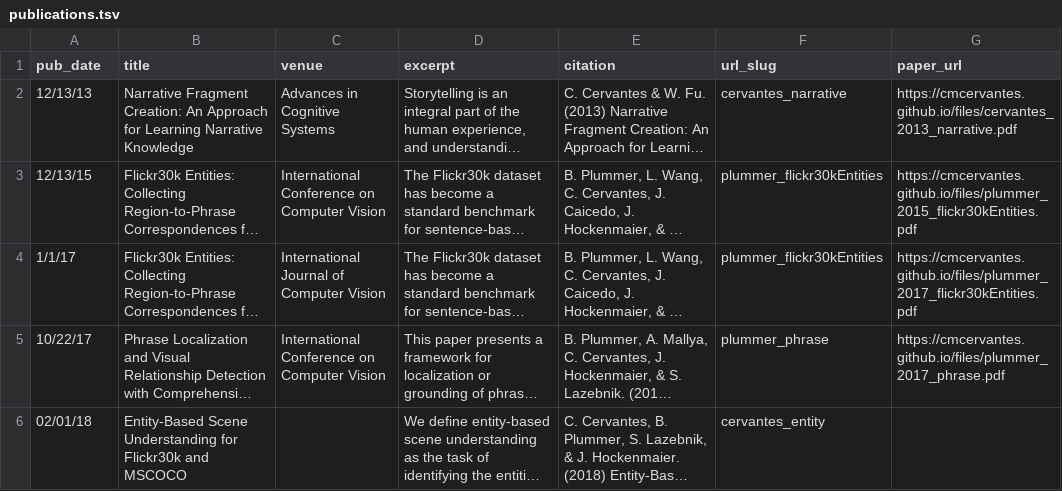
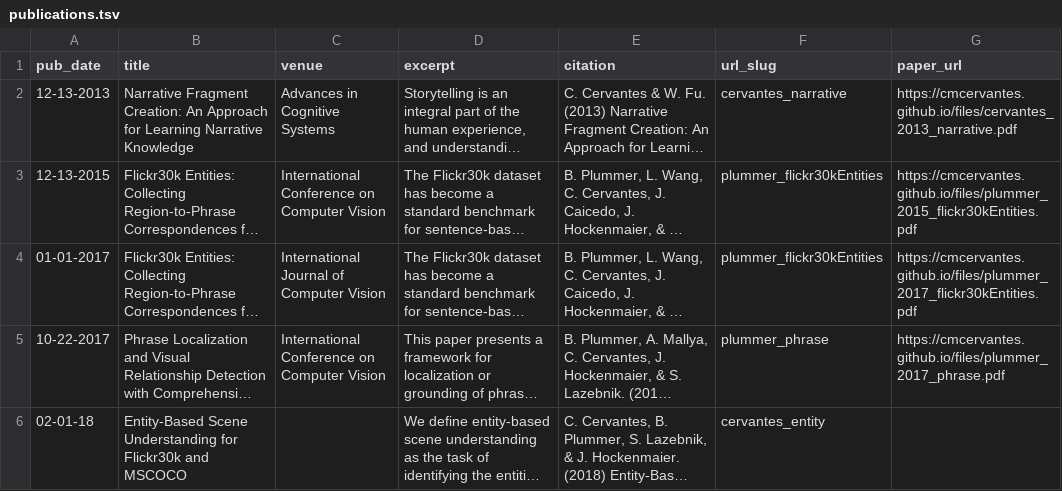
Before and after one commit to cmcervantes/academicpages.github.io, a TSV file: markdown_generator/publications.tsv, drawn as a sheet; long unchanged cells end in …; the diff names each change by its address in the sheet, - before the commit and + after, or states it on an @@ line.

```diff
--- a/markdown_generator/publications.tsv
+++ b/markdown_generator/publications.tsv
-A2 (pub_date): 12/13/13
+A2 (pub_date): 12-13-2013
-A3 (pub_date): 12/13/15
+A3 (pub_date): 12-13-2015
-A4 (pub_date): 1/1/17
+A4 (pub_date): 01-01-2017
-A5 (pub_date): 10/22/17
+A5 (pub_date): 10-22-2017
-A6 (pub_date): 02/01/18
+A6 (pub_date): 02-01-18
```
Also changed, not shown: 5 other files.
